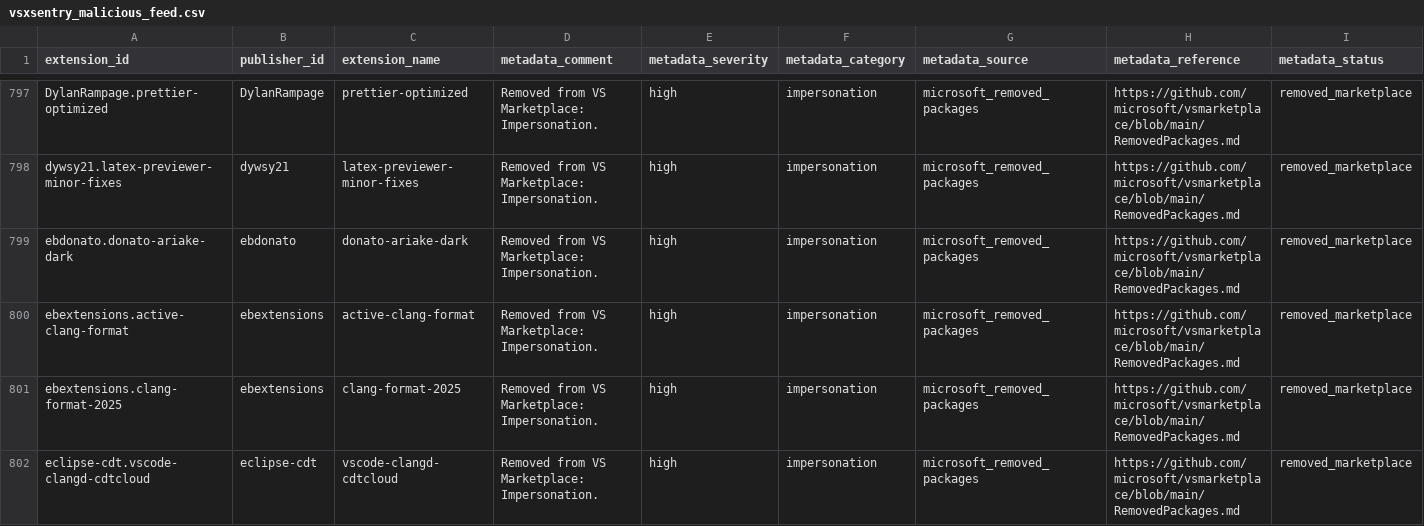
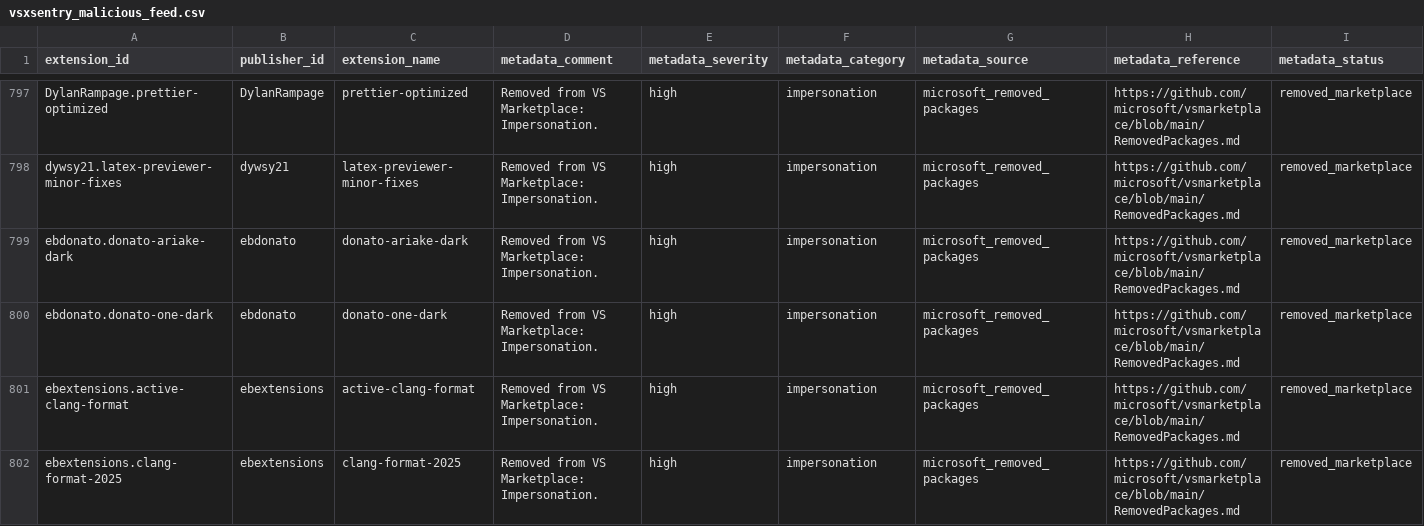
Before and after one commit to vsxsentry/vsxsentry.github.io, a CSV file: feeds/vsxsentry_malicious_feed.csv, drawn as a sheet; only a part is shown, gaps mark what is left out; the shorter side is filled out with more unchanged rows; rows hold the shown columns only; the diff covers the shown part only; the diff names each change by its address in the sheet, - before the commit and + after, or states it on an @@ line.

```diff
--- a/feeds/vsxsentry_malicious_feed.csv
+++ b/feeds/vsxsentry_malicious_feed.csv
+row 800: ebdonato.donato-one-dark | ebdonato | donato-one-dark | Removed from VS Marketplace: Impersonation. | high | impersonation | microsoft_removed_packages | https://github.com/microsoft/vsmarketplace/blob/main/RemovedPackages.md | removed_marketplace
```
Also changed, not shown: 3 added rows elsewhere in this file, feeds/vsxsentry_feed.csv, feeds/vsxsentry_opencti_import.csv, 13 other files.
